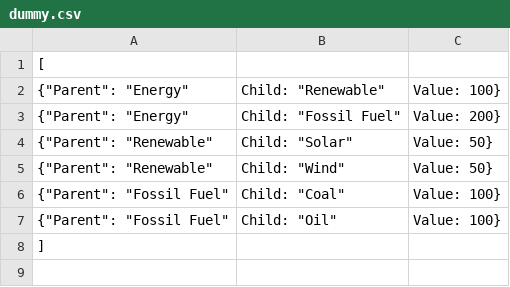
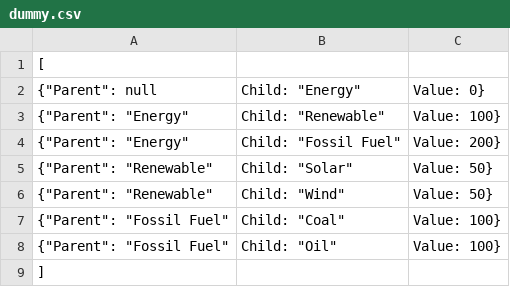
Before and after one commit to sairamishetty/FIT3179A2, a CSV file: dummy.csv, drawn as a sheet; the diff names each change by its address in the sheet, - before the commit and + after, or states it on an @@ line.

Commit message:
added null varaible as top parent

```diff
--- a/dummy.csv
+++ b/dummy.csv
+row 2: {"Parent": null | Child: "Energy" | Value: 0}
```
